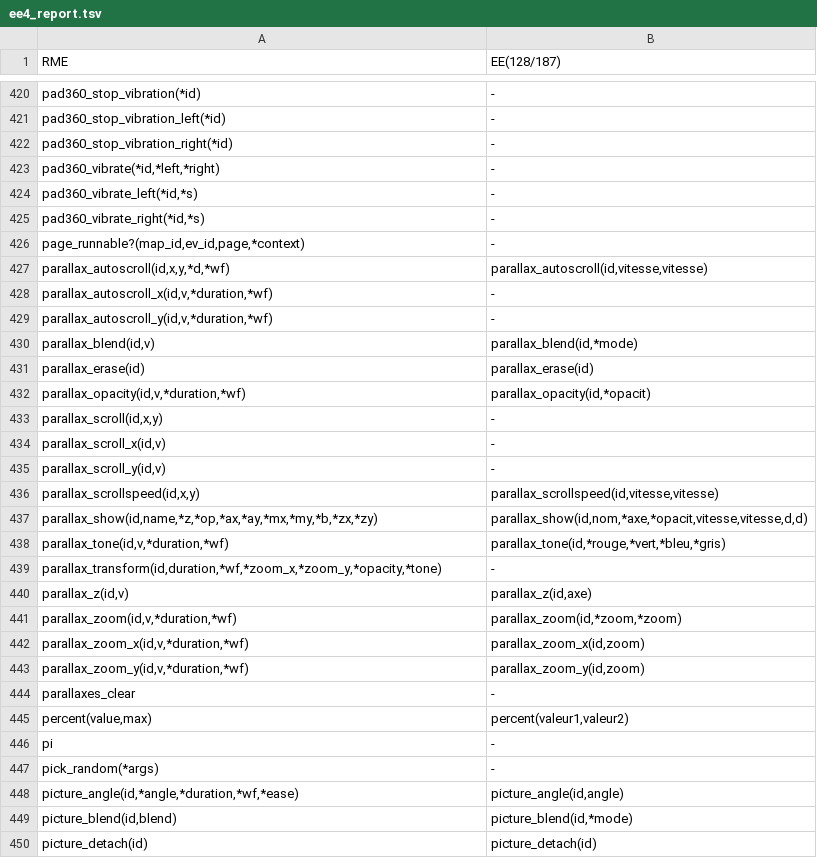
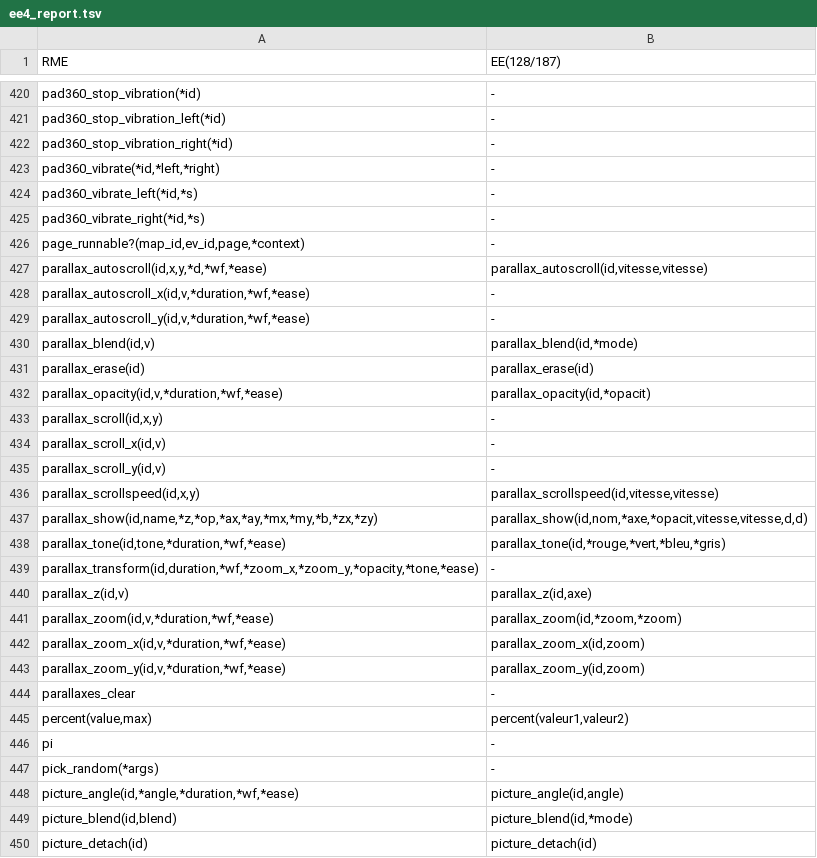
Before and after one commit to RMEx/RME, a TSV file: ee4_report.tsv, drawn as a sheet; only a part is shown, gaps mark what is left out.

Commit message:
Parallaxes Sheep FX CC 2016

```diff
--- a/ee4_report.tsv
+++ b/ee4_report.tsv
@@ -426,8 +426,8 @@ pad360_vibrate_right(*id,*s)	-
 page_runnable?(map_id,ev_id,page,*context)	-
-parallax_autoscroll(id,x,y,*d,*wf)	parallax_autoscroll(id,vitesse,vitesse)
-parallax_autoscroll_x(id,v,*duration,*wf)	-
-parallax_autoscroll_y(id,v,*duration,*wf)	-
+parallax_autoscroll(id,x,y,*d,*wf,*ease)	parallax_autoscroll(id,vitesse,vitesse)
+parallax_autoscroll_x(id,v,*duration,*wf,*ease)	-
+parallax_autoscroll_y(id,v,*duration,*wf,*ease)	-
 parallax_blend(id,v)	parallax_blend(id,*mode)
 parallax_erase(id)	parallax_erase(id)
-parallax_opacity(id,v,*duration,*wf)	parallax_opacity(id,*opacit)
+parallax_opacity(id,v,*duration,*wf,*ease)	parallax_opacity(id,*opacit)
 parallax_scroll(id,x,y)	-
@@ -437,8 +437,8 @@ parallax_scrollspeed(id,x,y)	parallax_scrollspeed(id,vitesse,vitesse)
 parallax_show(id,name,*z,*op,*ax,*ay,*mx,*my,*b,*zx,*zy)	parallax_show(id,nom,*axe,*opacit,vitesse,vitesse,d,d)
-parallax_tone(id,v,*duration,*wf)	parallax_tone(id,*rouge,*vert,*bleu,*gris)
-parallax_transform(id,duration,*wf,*zoom_x,*zoom_y,*opacity,*tone)	-
+parallax_tone(id,tone,*duration,*wf,*ease)	parallax_tone(id,*rouge,*vert,*bleu,*gris)
+parallax_transform(id,duration,*wf,*zoom_x,*zoom_y,*opacity,*tone,*ease)	-
 parallax_z(id,v)	parallax_z(id,axe)
-parallax_zoom(id,v,*duration,*wf)	parallax_zoom(id,*zoom,*zoom)
-parallax_zoom_x(id,v,*duration,*wf)	parallax_zoom_x(id,zoom)
-parallax_zoom_y(id,v,*duration,*wf)	parallax_zoom_y(id,zoom)
+parallax_zoom(id,v,*duration,*wf,*ease)	parallax_zoom(id,*zoom,*zoom)
+parallax_zoom_x(id,v,*duration,*wf,*ease)	parallax_zoom_x(id,zoom)
+parallax_zoom_y(id,v,*duration,*wf,*ease)	parallax_zoom_y(id,zoom)
 parallaxes_clear	-
```
Also changed, not shown: 8 other files.
